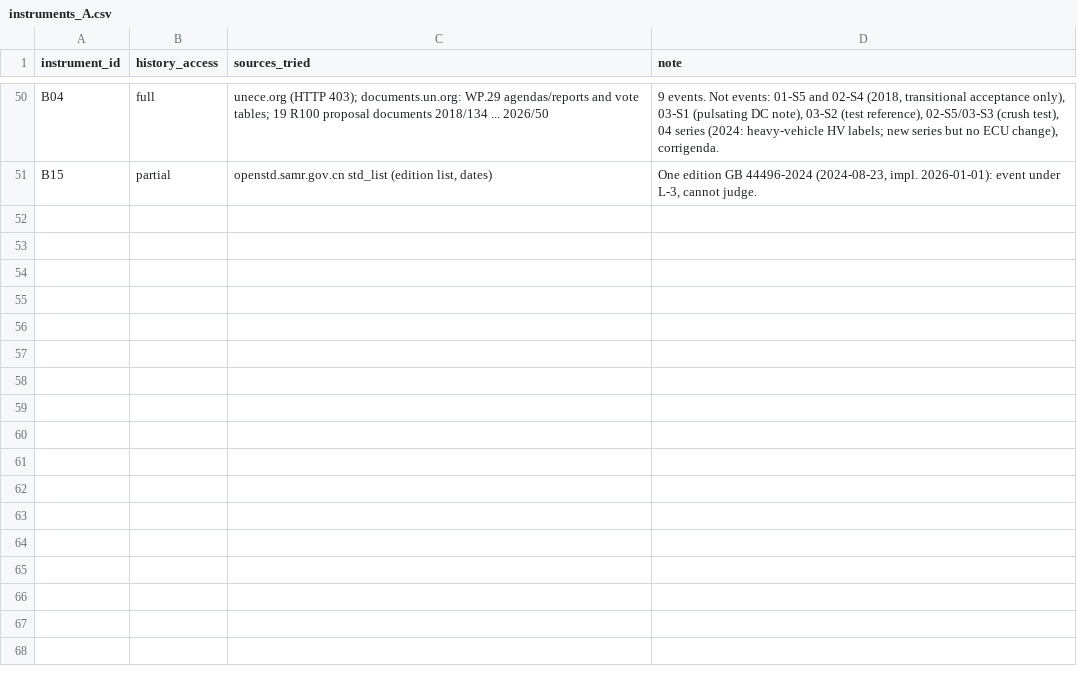
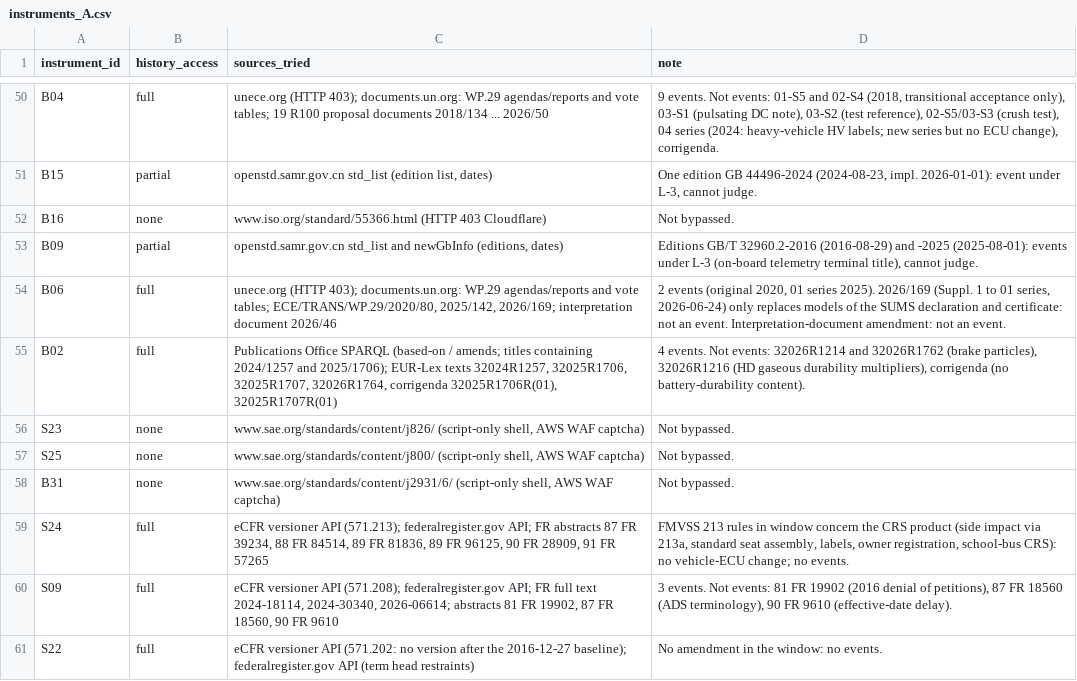
Before and after one commit to kylefoxaustin/battery-soh-finetune, a CSV file: results/L1/instruments_A.csv, drawn as a sheet; only a part is shown, gaps mark what is left out; the diff names each change by its address in the sheet, - before the commit and + after, or states it on an @@ line.

```diff
--- a/results/L1/instruments_A.csv
+++ b/results/L1/instruments_A.csv
+row 52: B16 | none | www.iso.org/standard/55366.html (HTTP 403 Cloudflare) | Not bypassed.
+row 53: B09 | partial | openstd.samr.gov.cn std_list and newGbInfo (editions, dates) | Editions GB/T 32960.2-2016 (2016-08-29) and -2025 (2025-08-01): events under L-3 (on-board telemetry terminal title), cannot judge.
+row 54: B06 | full | unece.org (HTTP 403); documents.un.org: WP.29 agendas/reports and vote tables; ECE/TRANS/WP.29/2020/80, 2025/142, 2026/169; interpretation document 2026/46 | 2 events (original 2020, 01 series 2025). 2026/169 (Suppl. 1 to 01 series, 2026-06-24) only replaces models of the SUMS declaration and certificate: not an event. Interpretation-document amendment: not an event.
+row 55: B02 | full | Publications Office SPARQL (based-on / amends; titles containing 2024/1257 and 2025/1706); EUR-Lex texts 32024R1257, 32025R1706, 32025R1707, 32026R1764, corrigenda 32025R1706R(01), 32025R1707R(01) | 4 events. Not events: 32026R1214 and 32026R1762 (brake particles), 32026R1216 (HD gaseous durability multipliers), corrigenda (no battery-durability content).
+row 56: S23 | none | www.sae.org/standards/content/j826/ (script-only shell, AWS WAF captcha) | Not bypassed.
+row 57: S25 | none | www.sae.org/standards/content/j800/ (script-only shell, AWS WAF captcha) | Not bypassed.
+row 58: B31 | none | www.sae.org/standards/content/j2931/6/ (script-only shell, AWS WAF captcha) | Not bypassed.
+row 59: S24 | full | eCFR versioner API (571.213); federalregister.gov API; FR abstracts 87 FR 39234, 88 FR 84514, 89 FR 81836, 89 FR 96125, 90 FR 28909, 91 FR 57265 | FMVSS 213 rules in window concern the CRS product (side impact via 213a, standard seat assembly, labels, owner registration, school-bus CRS): no vehicle-ECU change; no events.
+row 60: S09 | full | eCFR versioner API (571.208); federalregister.gov API; FR full text 2024-18114, 2024-30340, 2026-06614; abstracts 81 FR 19902, 87 FR 18560, 90 FR 9610 | 3 events. Not events: 81 FR 19902 (2016 denial of petitions), 87 FR 18560 (ADS terminology), 90 FR 9610 (effective-date delay).
+row 61: S22 | full | eCFR versioner API (571.202: no version after the 2016-12-27 baseline); federalregister.gov API (term head restraints) | No amendment in the window: no events.
```
Also changed, not shown: results/L1/ledger_A.csv.
